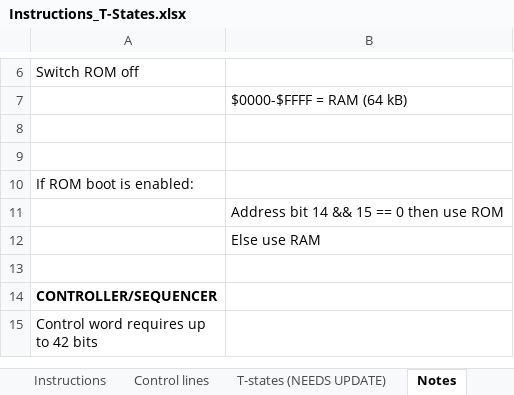
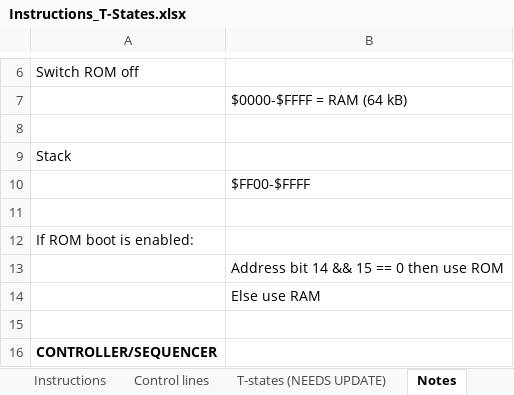
Before and after one commit to DutchMaker/TTL-computer, an Excel workbook: Documentation/Instructions_T-States.xlsx, sheet Notes, drawn as a sheet; only a part is shown, gaps mark what is left out; the shorter side is filled out with more unchanged rows; values as stored, in another font and other column widths than the file's, no borders; the diff names each change by its address in the sheet, - before the commit and + after, or states it on an @@ line.

```diff
--- a/Documentation/Instructions_T-States.xlsx (sheet Notes)
+++ b/Documentation/Instructions_T-States.xlsx (sheet Notes)
+row 9: Stack
+row 10:  | $FF00-$FFFF
```
Also changed, not shown: 17 other files.
